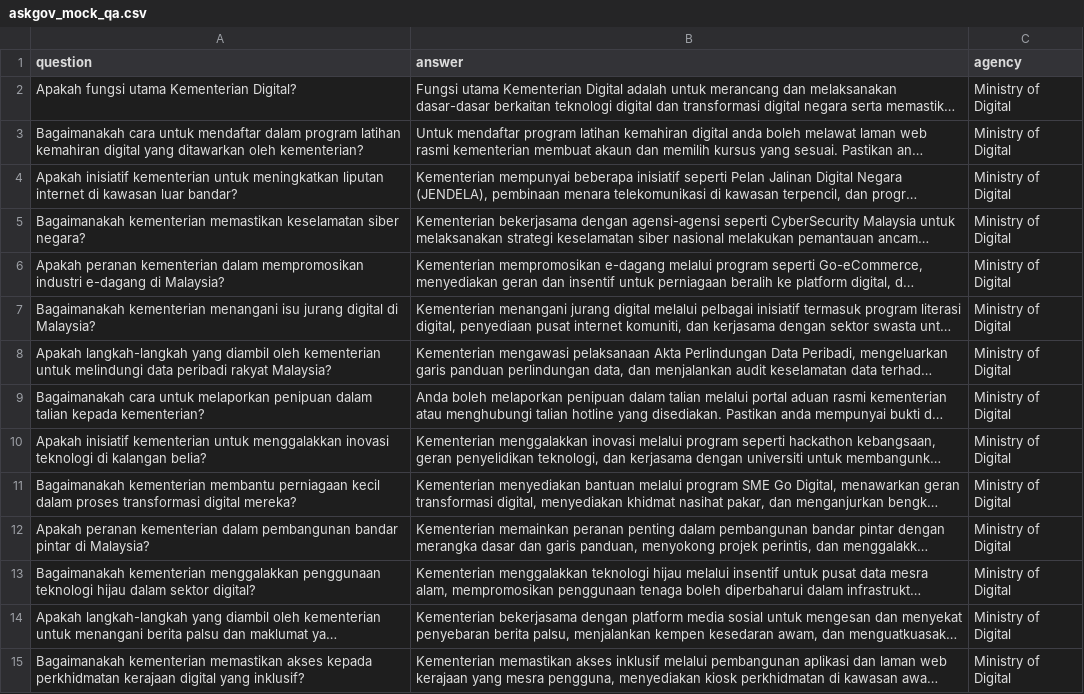
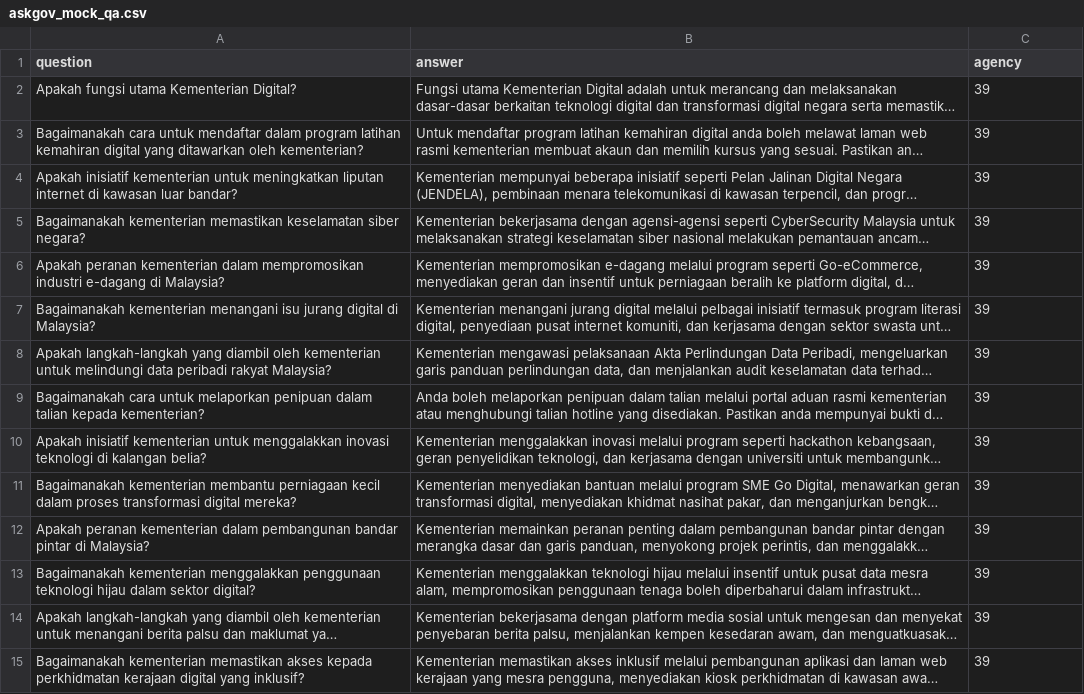
Before and after one commit to govtechmy/ask-gov-my, a CSV file: backend/askgov_mock_qa.csv, drawn as a sheet; only a part is shown; long unchanged cells end in …; the diff covers the shown part only; the diff names each change by its address in the sheet, - before the commit and + after, or states it on an @@ line.

```diff
--- a/backend/askgov_mock_qa.csv
+++ b/backend/askgov_mock_qa.csv
-C2:C15 (agency): Ministry of Digital
+C2:C15 (agency): 39
```
Also changed, not shown: 106 edited cells elsewhere in this file, 1 other file.
